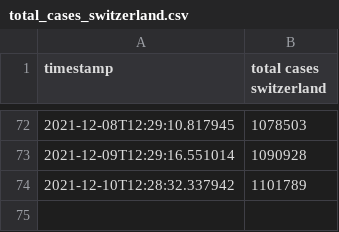
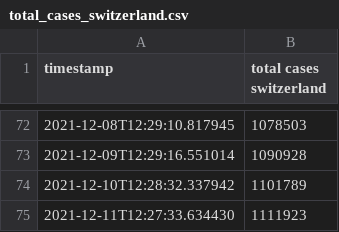
Before and after one commit to Brieden/GitHub-Actions-Data-Acquisition, a CSV file: total_cases_switzerland.csv, drawn as a sheet; only a part is shown, gaps mark what is left out; the diff names each change by its address in the sheet, - before the commit and + after, or states it on an @@ line.

Commit message:
Add changes

```diff
--- a/total_cases_switzerland.csv
+++ b/total_cases_switzerland.csv
+row 75: 2021-12-11T12:27:33.634430 | 1111923
```
